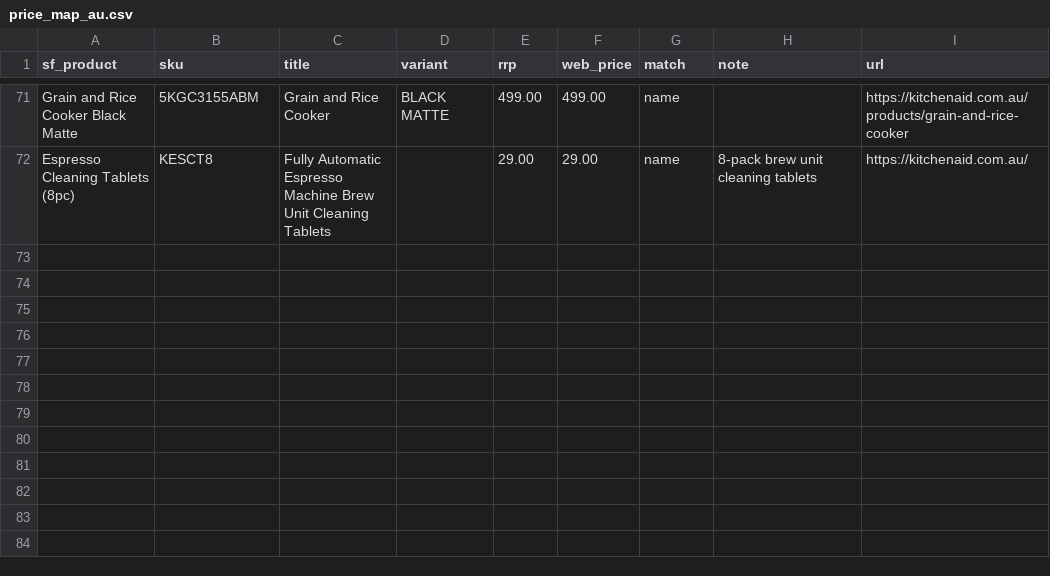
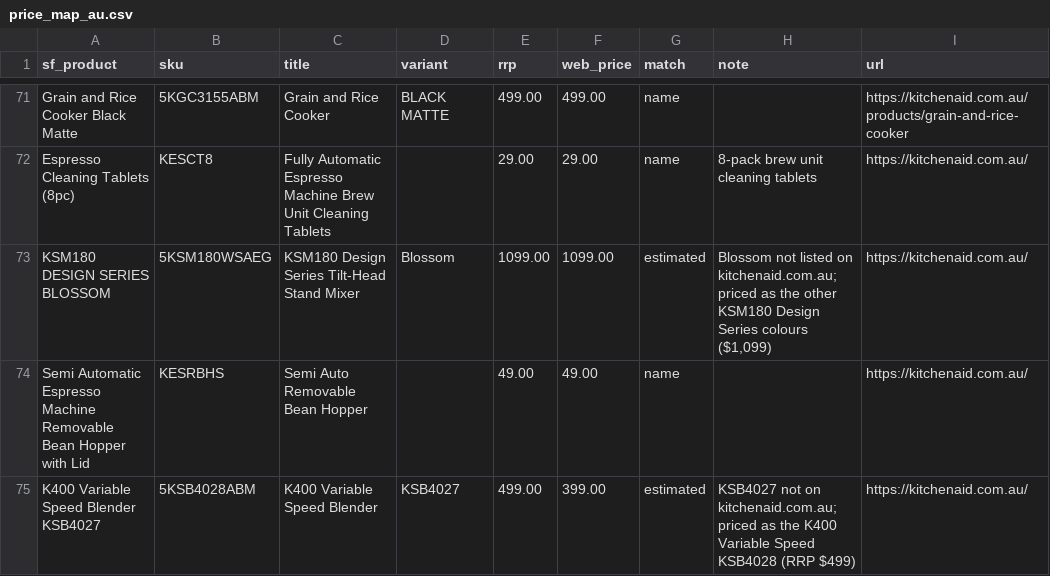
Before and after one commit to mesh-marketing/kitchenaid-demo-dashboard, a CSV file: pipeline/price_map_au.csv, drawn as a sheet; only a part is shown, gaps mark what is left out.

```diff
--- a/pipeline/price_map_au.csv
+++ b/pipeline/price_map_au.csv
@@ -72 +72,4 @@ Grain and Rice Cooker Black Matte|5KGC3155ABM|Grain and Rice Cooker|BLACK MATTE|
 Espresso Cleaning Tablets (8pc)|KESCT8|Fully Automatic Espresso Machine Brew Unit Cleaning Tablets||29.00|29.00|name|8-pack brew unit cleaning tablets|https://kitchenaid.com.au/
+KSM180 DESIGN SERIES BLOSSOM|5KSM180WSAEG|KSM180 Design Series Tilt-Head Stand Mixer|Blossom|1099.00|1099.00|estimated|Blossom not listed on kitchenaid.com.au; priced as the other KSM180 Design Series colours ($1,099)|https://kitchenaid.com.au/
+Semi Automatic Espresso Machine Removable Bean Hopper with Lid|KESRBHS|Semi Auto Removable Bean Hopper||49.00|49.00|name||https://kitchenaid.com.au/
+K400 Variable Speed Blender KSB4027|5KSB4028ABM|K400 Variable Speed Blender|KSB4027|499.00|399.00|estimated|KSB4027 not on kitchenaid.com.au; priced as the K400 Variable Speed KSB4028 (RRP $499)|https://kitchenaid.com.au/
```
Also changed, not shown: 2 other files.
